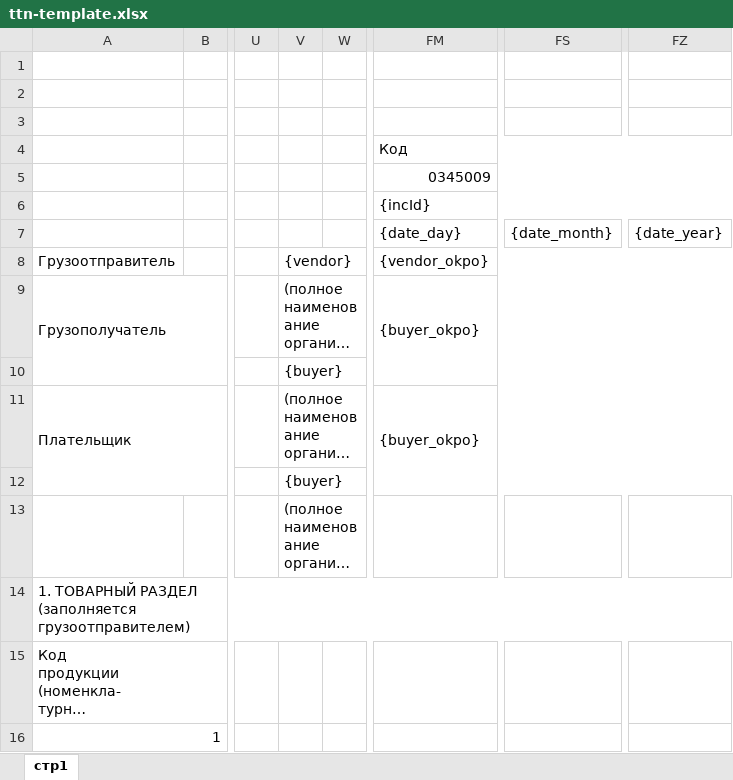
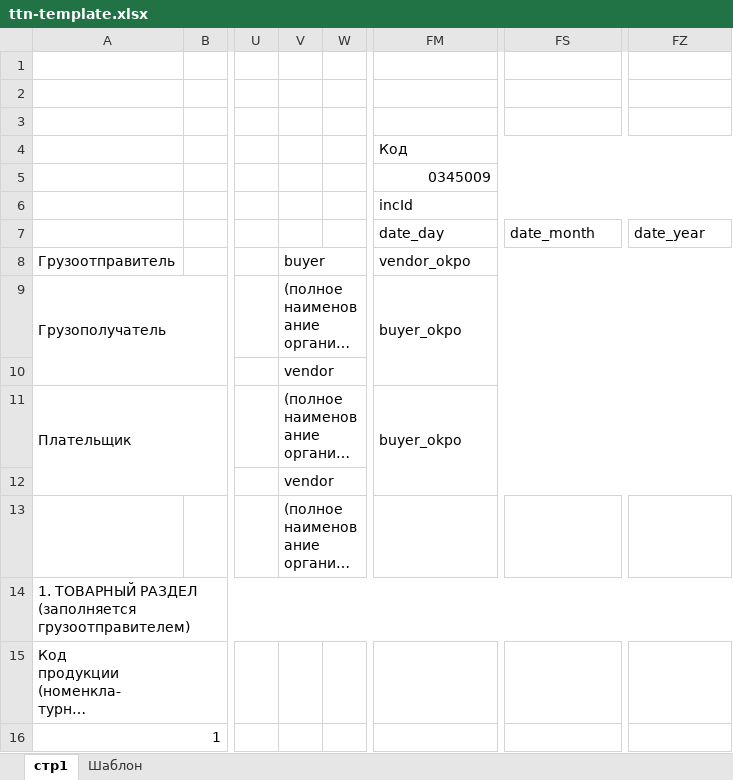
Before and after one commit to TarasovMV/mnr-crm, an Excel workbook: apps/backend/src/assets/ttn-template.xlsx, sheet стр1, drawn as a sheet; only a part is shown, gaps mark what is left out; long unchanged cells end in …; values as stored, in another font and other column widths than the file's, no cell formats; the diff covers the shown part only; the diff names each change by its address in the sheet, - before the commit and + after, or states it on an @@ line.

```diff
--- a/apps/backend/src/assets/ttn-template.xlsx (sheet стр1)
+++ b/apps/backend/src/assets/ttn-template.xlsx (sheet стр1)
+sheet tab: Шаблон
-FM6: {incId}
+FM6: incId
-FM7: {date_day}
+FM7: date_day
-FS7: {date_month}
+FS7: date_month
-FZ7: {date_year}
+FZ7: date_year
-V8: {vendor}
+V8: buyer
-FM8: {vendor_okpo}
+FM8: vendor_okpo
-FM9: {buyer_okpo}
+FM9: buyer_okpo
-V10: {buyer}
+V10: vendor
-FM11: {buyer_okpo}
+FM11: buyer_okpo
-V12: {buyer}
+V12: vendor
```
Also changed, not shown: 33 edited cells elsewhere in this sheet, cell formats, 21 other files.
